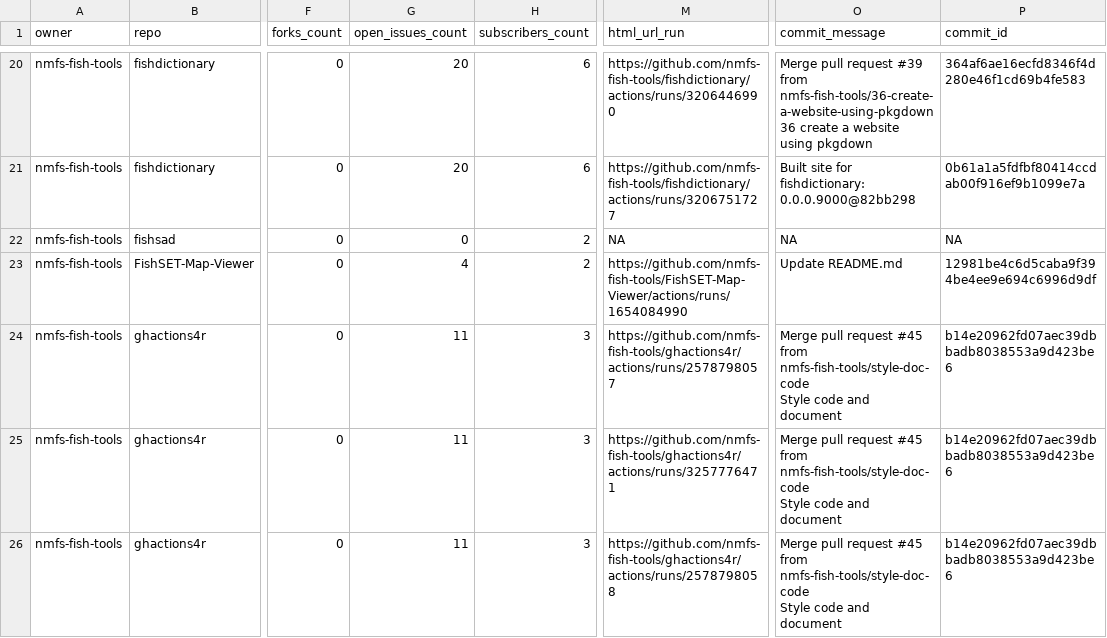
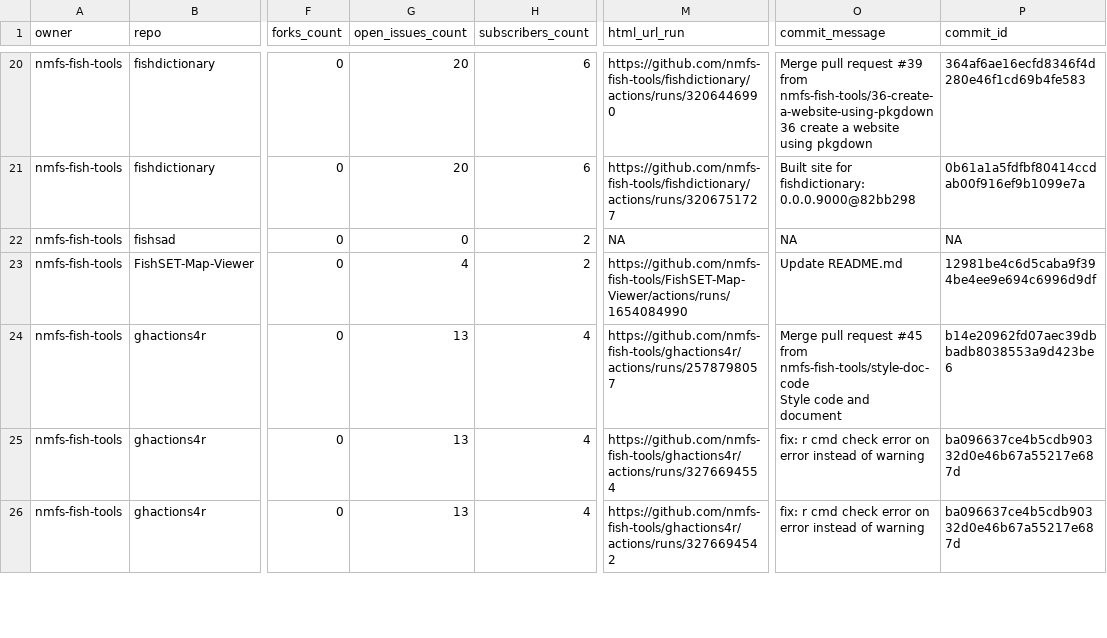
Before and after one commit to nmfs-ost/FIT-status, a CSV file: repos.csv, drawn as a sheet; only a part is shown, gaps mark what is left out; ↵ is a line break in a cell; the diff covers the shown part only; the diff names each change by its address in the sheet, - before the commit and + after, or states it on an @@ line.

```diff
--- a/repos.csv
+++ b/repos.csv
-G24:G26 (open_issues_count): 11
+G24:G26 (open_issues_count): 13
-H24:H26 (subscribers_count): 3
+H24:H26 (subscribers_count): 4
-M25 (html_url_run): https://github.com/nmfs-fish-tools/ghactions4r/actions/runs/3257776471
+M25 (html_url_run): https://github.com/nmfs-fish-tools/ghactions4r/actions/runs/3276694554
-O25:O26 (commit_message): Merge pull request #45 from nmfs-fish-tools/style-doc-code ↵ Style code and document
+O25:O26 (commit_message): fix: r cmd check error on error instead of warning
-P25:P26 (commit_id): b14e20962fd07aec39dbbadb8038553a9d423be6
+P25:P26 (commit_id): ba096637ce4b5cdb90332d0e46b67a55217e687d
-M26 (html_url_run): https://github.com/nmfs-fish-tools/ghactions4r/actions/runs/2578798058
+M26 (html_url_run): https://github.com/nmfs-fish-tools/ghactions4r/actions/runs/3276694542
```
Also changed, not shown: 1 added row and 15 edited cells elsewhere in this file, 1 other file.
